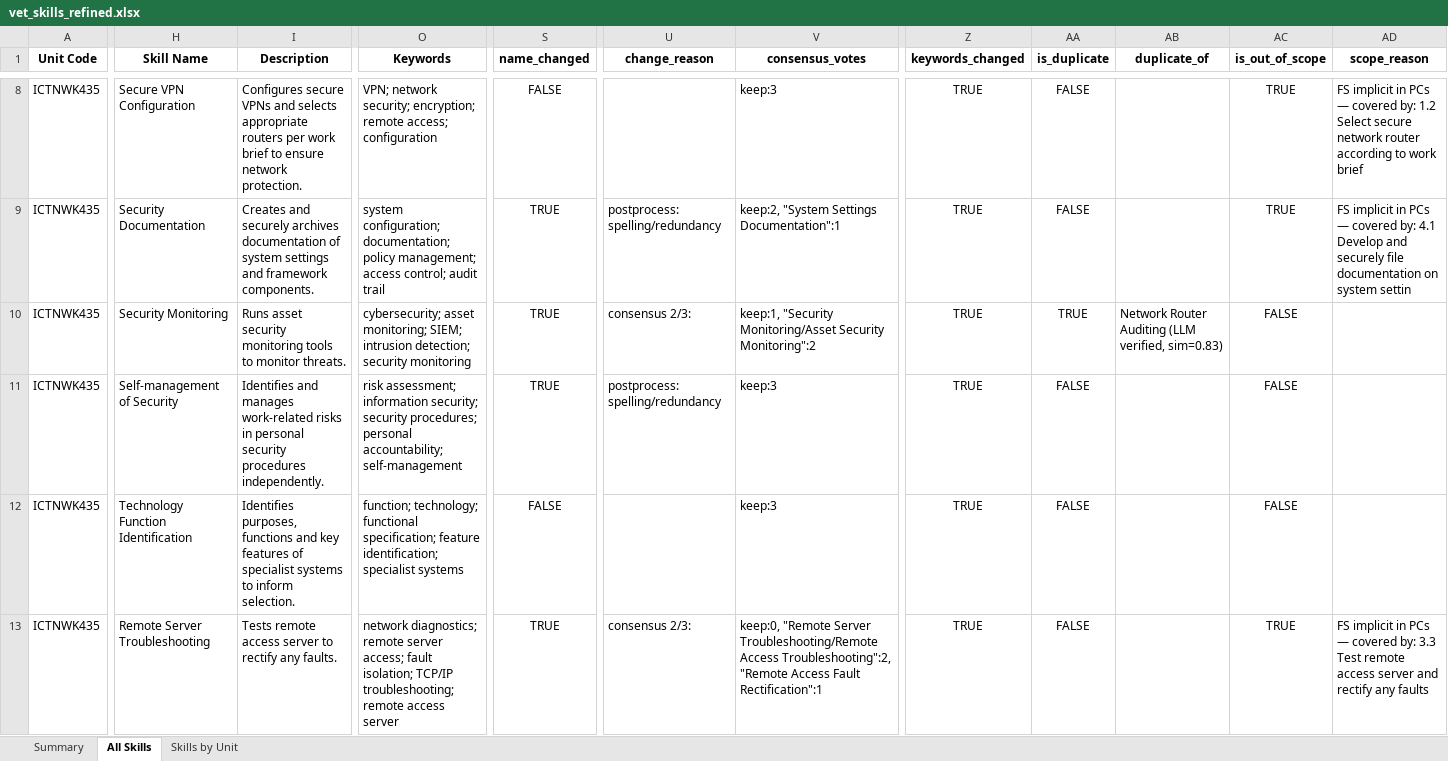
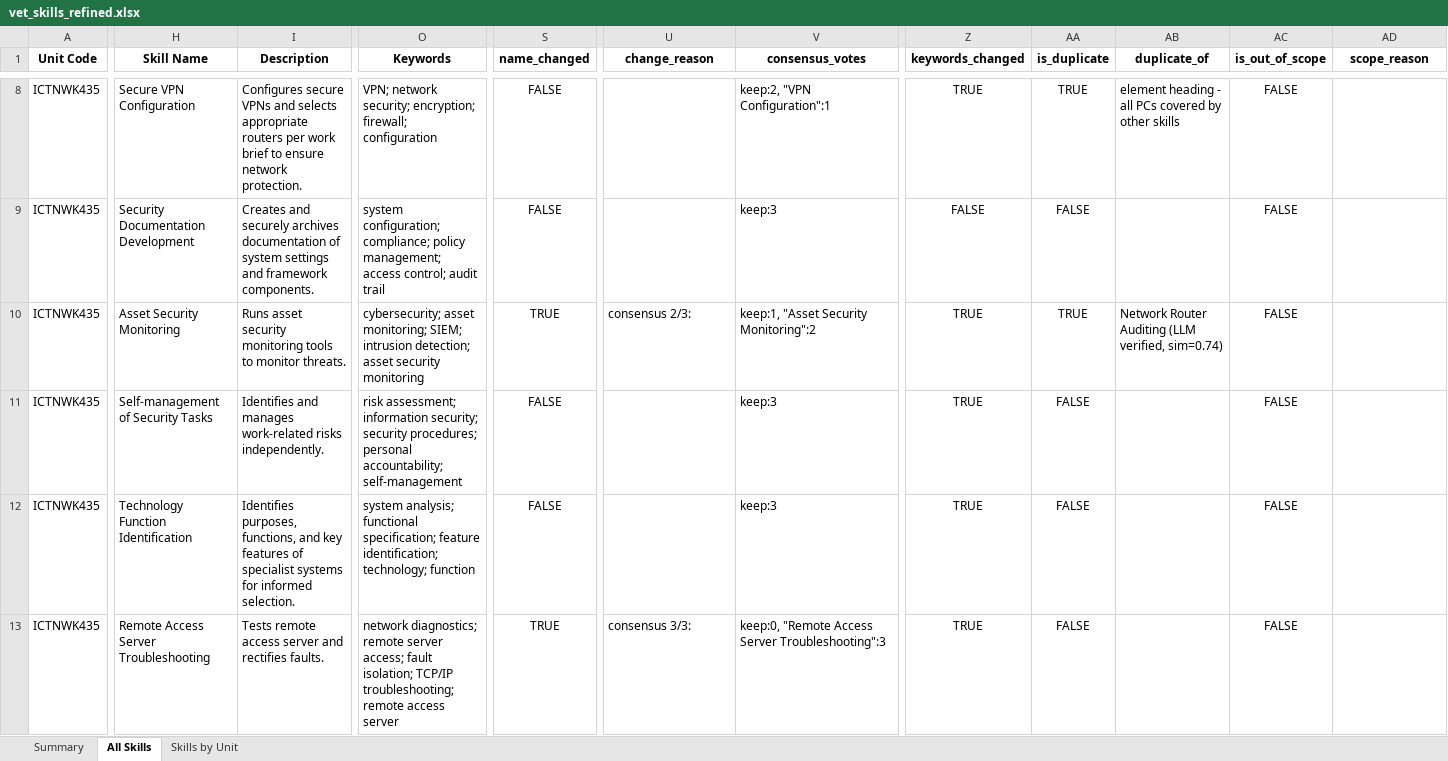
Before and after one commit to emohebi/TEMP, an Excel workbook: vet_skills_refined.xlsx, sheet All Skills, drawn as a sheet; only a part is shown, gaps mark what is left out; values as stored, in another font and other column widths than the file's, no borders; the diff covers the shown part only; the diff names each change by its address in the sheet, - before the commit and + after, or states it on an @@ line.

```diff
--- a/vet_skills_refined.xlsx (sheet All Skills)
+++ b/vet_skills_refined.xlsx (sheet All Skills)
-O8 (Keywords): …security; encryption; remote access; configuration
+O8 (Keywords): …security; encryption; firewall; configuration
-V8 (consensus_votes): keep:3
+V8 (consensus_votes): keep:2, "VPN Configuration":1
-AA8 (is_duplicate): FALSE
+AA8 (is_duplicate): TRUE
-AB8 (duplicate_of): (empty)
+AB8 (duplicate_of): element heading - all PCs covered by other skills
-AC8:AC9 (is_out_of_scope): TRUE
+AC8:AC9 (is_out_of_scope): FALSE
-AD8 (scope_reason): FS implicit in PCs — covered by: 1.2 Select secure network router according to work brief
+AD8 (scope_reason): (empty)
-H9 (Skill Name): Security Documentation
+H9 (Skill Name): Security Documentation Development
-O9 (Keywords): system configuration; documentation; policy management;…
+O9 (Keywords): system configuration; compliance; policy management;…
-S9 (name_changed): TRUE
+S9 (name_changed): FALSE
-U9 (change_reason): postprocess: spelling/redundancy
+U9 (change_reason): (empty)
-V9 (consensus_votes): keep:2, "System Settings Documentation":1
+V9 (consensus_votes): keep:3
-Z9 (keywords_changed): TRUE
+Z9 (keywords_changed): FALSE
-AD9 (scope_reason): FS implicit in PCs — covered by: 4.1 Develop and securely file documentation on system settin
+AD9 (scope_reason): (empty)
-H10 (Skill Name): Security Monitoring
+H10 (Skill Name): Asset Security Monitoring
-O10 (Keywords): …intrusion detection; security monitoring
+O10 (Keywords): …intrusion detection; asset security monitoring
-V10 (consensus_votes): keep:1, "Security Monitoring/Asset Security Monitoring":2
+V10 (consensus_votes): keep:1, "Asset Security Monitoring":2
-AB10 (duplicate_of): …(LLM verified, sim=0.83)
+AB10 (duplicate_of): …(LLM verified, sim=0.74)
-H11 (Skill Name): Self‑management of Security
+H11 (Skill Name): Self‑management of Security Tasks
-I11 (Description): …work‑related risks in personal security procedures independently.
+I11 (Description): …work‑related risks independently.
-S11 (name_changed): TRUE
+S11 (name_changed): FALSE
-U11 (change_reason): postprocess: spelling/redundancy
+U11 (change_reason): (empty)
-I12 (Description): Identifies purposes, functions and key features of specialist systems to inform selection.
+I12 (Description): Identifies purposes, functions, and key features of specialist systems for informed selection.
-O12 (Keywords): function; technology; functional specification; feature identification; specialist systems
+O12 (Keywords): system analysis; functional specification; feature identification; technology; function
-H13 (Skill Name): Remote Server Troubleshooting
+H13 (Skill Name): Remote Access Server Troubleshooting
-I13 (Description): …access server to rectify any faults.
+I13 (Description): …access server and rectifies faults.
-U13 (change_reason): consensus 2/3:
+U13 (change_reason): consensus 3/3:
-V13 (consensus_votes): keep:0, "Remote Server Troubleshooting/Remote Access Troubleshooting":2, "Remote Access Fault Rectification":1
+V13 (consensus_votes): keep:0, "Remote Access Server Troubleshooting":3
-AC13 (is_out_of_scope): TRUE
+AC13 (is_out_of_scope): FALSE
-AD13 (scope_reason): FS implicit in PCs — covered by: 3.3 Test remote access server and rectify any faults
+AD13 (scope_reason): (empty)
```
Also changed, not shown: 1637 edited cells elsewhere in this sheet.
